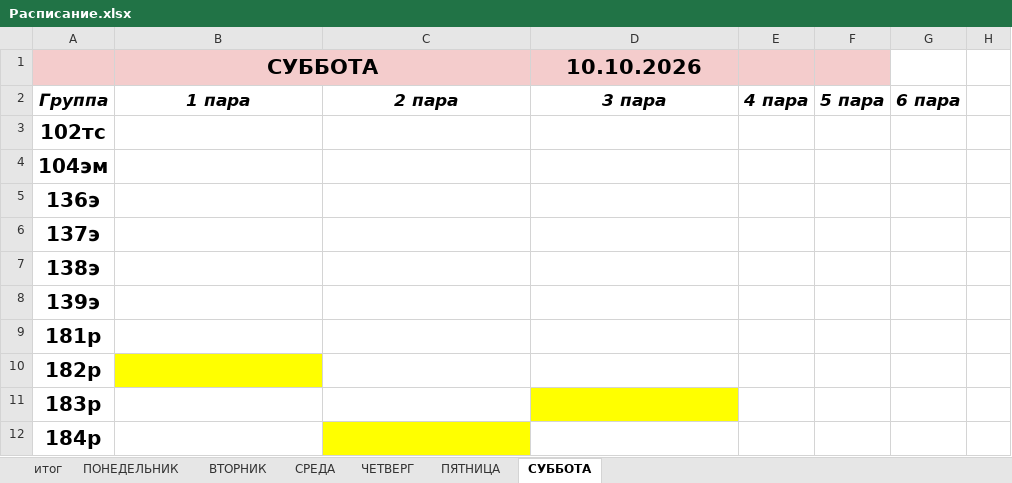
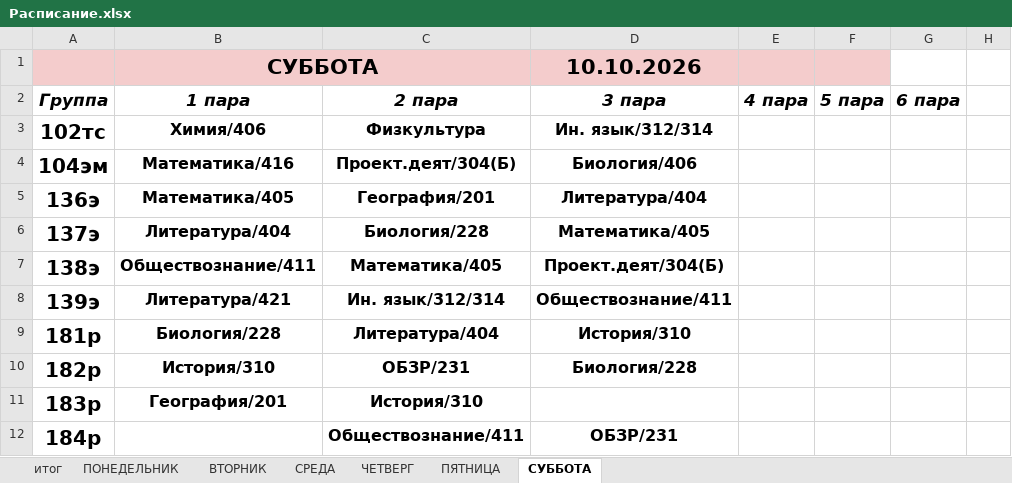
Before and after one commit to colderuopen-art/raspisanie, an Excel workbook: Расписание.xlsx, sheet СУББОТА, drawn as a sheet; only a part is shown; values as stored, in another font and other column widths than the file's, no borders; the diff covers the shown part only; the diff names each change by its address in the sheet, - before the commit and + after, or states it on an @@ line.

Commit message:
Add files via upload

```diff
--- a/Расписание.xlsx (sheet СУББОТА)
+++ b/Расписание.xlsx (sheet СУББОТА)
-B3 (1 пара): (empty)
+B3 (1 пара): Химия/406
-C3 (2 пара): (empty)
+C3 (2 пара): Физкультура
-D3 (3 пара): (empty)
+D3 (3 пара): Ин. язык/312/314
-B4 (1 пара): (empty)
+B4 (1 пара): Математика/416
-C4 (2 пара): (empty)
+C4 (2 пара): Проект.деят/304(Б)
-D4 (3 пара): (empty)
+D4 (3 пара): Биология/406
-B5 (1 пара): (empty)
+B5 (1 пара): Математика/405
-C5 (2 пара): (empty)
+C5 (2 пара): География/201
-D5 (3 пара): (empty)
+D5 (3 пара): Литература/404
-B6 (1 пара): (empty)
+B6 (1 пара): Литература/404
-C6 (2 пара): (empty)
+C6 (2 пара): Биология/228
-D6 (3 пара): (empty)
+D6 (3 пара): Математика/405
-B7 (1 пара): (empty)
+B7 (1 пара): Обществознание/411
-C7 (2 пара): (empty)
+C7 (2 пара): Математика/405
-D7 (3 пара): (empty)
+D7 (3 пара): Проект.деят/304(Б)
-B8 (1 пара): (empty)
+B8 (1 пара): Литература/421
-C8 (2 пара): (empty)
+C8 (2 пара): Ин. язык/312/314
-D8 (3 пара): (empty)
+D8 (3 пара): Обществознание/411
-B9 (1 пара): (empty)
+B9 (1 пара): Биология/228
-C9 (2 пара): (empty)
+C9 (2 пара): Литература/404
-D9 (3 пара): (empty)
+D9 (3 пара): История/310
-B10 (1 пара): (empty)
+B10 (1 пара): История/310
-B10 fill: #FFFF00
+B10 fill: none
-C10 (2 пара): (empty)
+C10 (2 пара): ОБЗР/231
-D10 (3 пара): (empty)
+D10 (3 пара): Биология/228
-B11 (1 пара): (empty)
+B11 (1 пара): География/201
-C11 (2 пара): (empty)
+C11 (2 пара): История/310
-D11 fill: #FFFF00
+D11 fill: none
-C12 (2 пара): (empty)
+C12 (2 пара): Обществознание/411
-C12 fill: #FFFF00
+C12 fill: none
-D12 (3 пара): (empty)
+D12 (3 пара): ОБЗР/231
```
Also changed, not shown: 74 edited cells elsewhere in this sheet, sheet СРЕДА, sheet ЧЕТВЕРГ, sheet ПЯТНИЦА, sheet итог.
